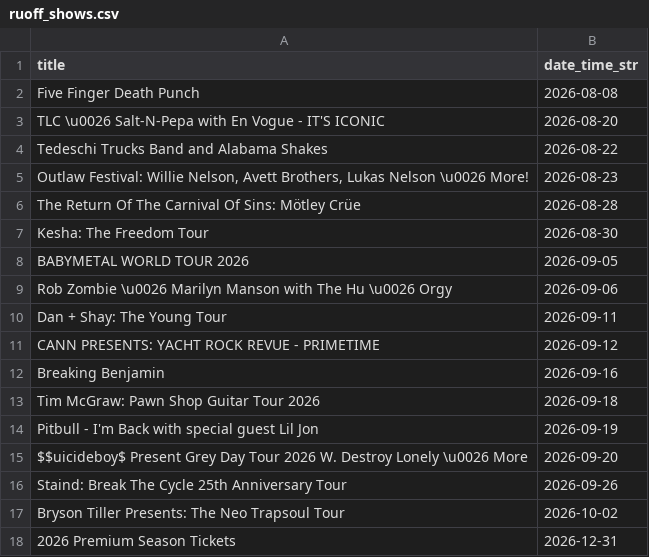
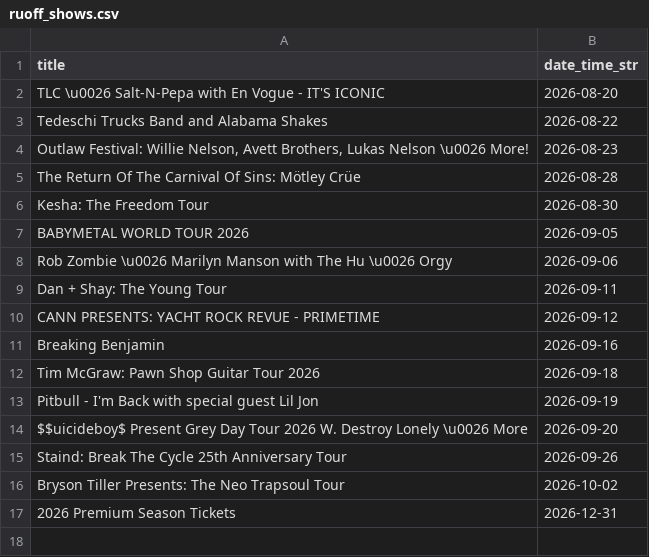
Before and after one commit to jcorio/RuoffToCal, a CSV file: ruoff_shows.csv, drawn as a sheet.

```diff
--- a/ruoff_shows.csv
+++ b/ruoff_shows.csv
@@ -1,3 +1,2 @@
 title,date_time_str
-Five Finger Death Punch,2026-08-08
 TLC \u0026 Salt-N-Pepa with En Vogue - IT'S ICONIC,2026-08-20
```
Also changed, not shown: 3 other files.
